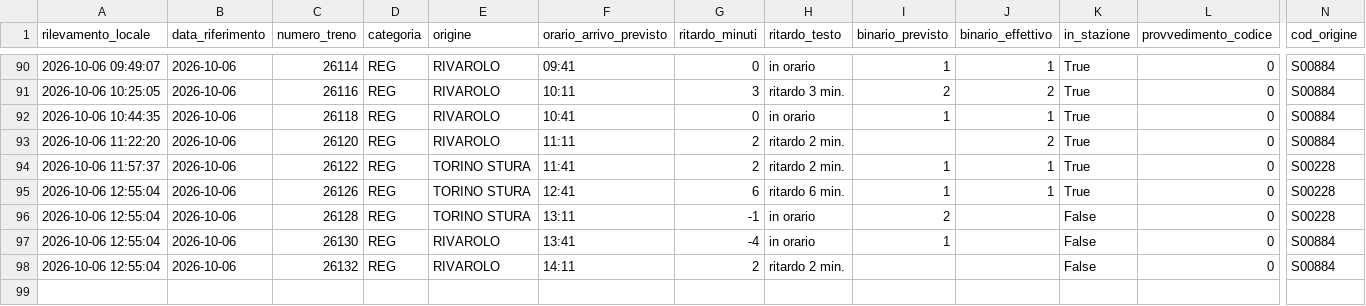
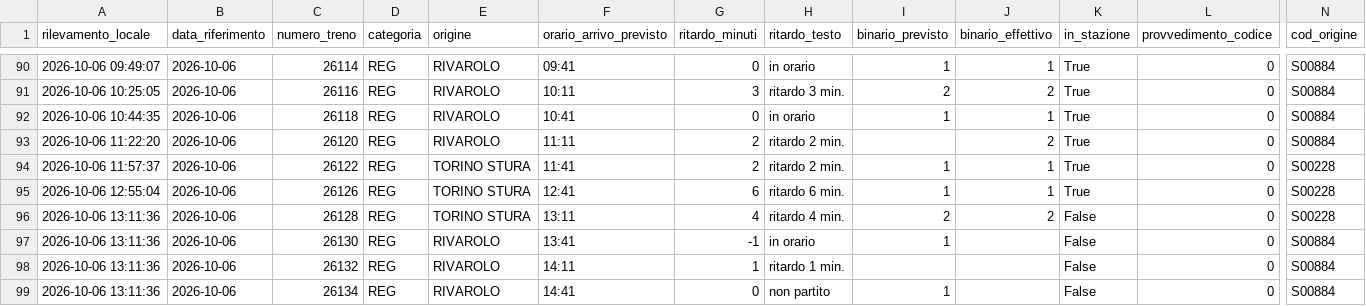
Before and after one commit to frapan2003-coder/Orari-arrivo-treni, a CSV file: data/raw_log.csv, drawn as a sheet; only a part is shown, gaps mark what is left out; rows hold the shown columns only; the diff names each change by its address in the sheet, - before the commit and + after, or states it on an @@ line.

```diff
--- a/data/raw_log.csv
+++ b/data/raw_log.csv
-A96:A98 (rilevamento_locale): 2026-10-06 12:55:04
+A96:A98 (rilevamento_locale): 2026-10-06 13:11:36
-G96 (ritardo_minuti): -1
+G96 (ritardo_minuti): 4
-H96 (ritardo_testo): in orario
+H96 (ritardo_testo): ritardo 4 min.
-J96 (binario_effettivo): (empty)
+J96 (binario_effettivo): 2
-G97 (ritardo_minuti): -4
+G97 (ritardo_minuti): -1
-G98 (ritardo_minuti): 2
+G98 (ritardo_minuti): 1
-H98 (ritardo_testo): ritardo 2 min.
+H98 (ritardo_testo): ritardo 1 min.
+row 99: 2026-10-06 13:11:36 | 2026-10-06 | 26134 | REG | RIVAROLO | 14:41 | 0 | non partito | 1 |  | False | 0 | S00884
```
